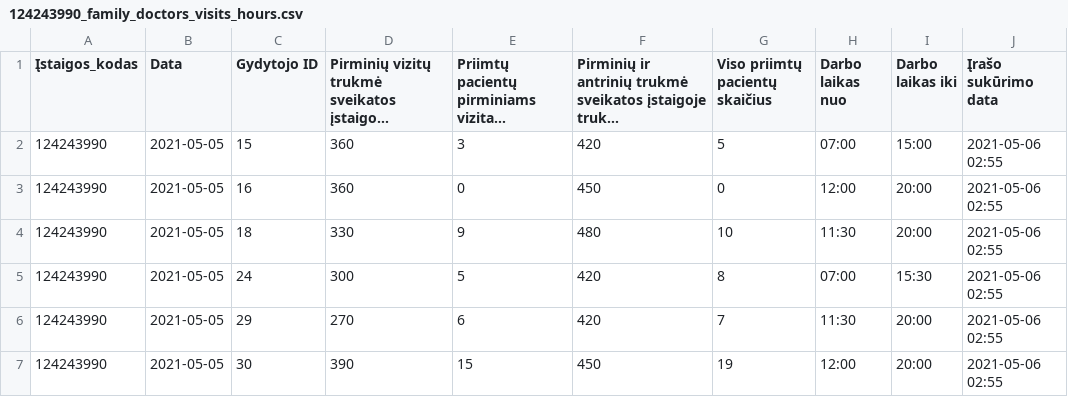
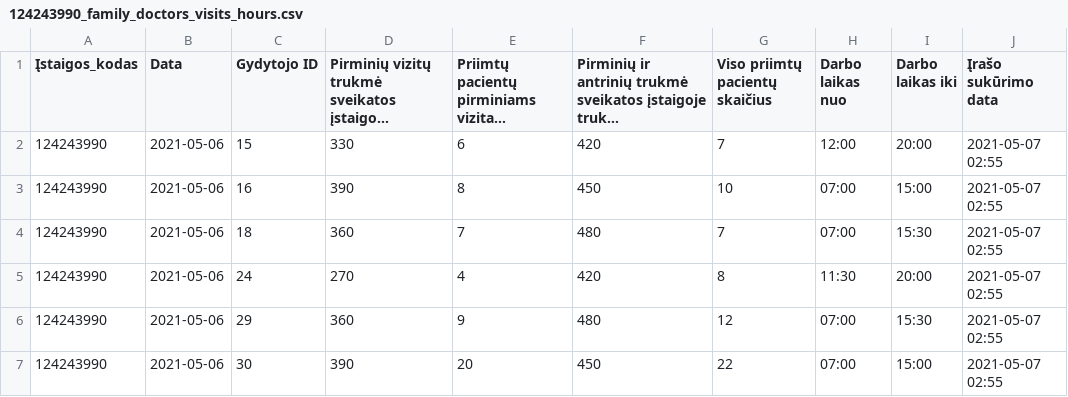
Before and after one commit to vilnius/naujininku-poliklinika, a CSV file: 124243990_family_doctors_visits_hours.csv, drawn as a sheet; only a part is shown; long unchanged cells end in …; the diff covers the shown part only; the diff names each change by its address in the sheet, - before the commit and + after, or states it on an @@ line.

```diff
--- a/124243990_family_doctors_visits_hours.csv
+++ b/124243990_family_doctors_visits_hours.csv
-B2:B7 (Data): 2021-05-05
+B2:B7 (Data): 2021-05-06
-D2: 360
+D2: 330
-E2: 3
+E2: 6
-G2 (Viso priimtų pacientų skaičius): 5
+G2 (Viso priimtų pacientų skaičius): 7
-H2 (Darbo laikas nuo): 07:00
+H2 (Darbo laikas nuo): 12:00
-I2 (Darbo laikas iki): 15:00
+I2 (Darbo laikas iki): 20:00
-J2:J7 (Įrašo sukūrimo data): 2021-05-06 02:55
+J2:J7 (Įrašo sukūrimo data): 2021-05-07 02:55
-D3: 360
+D3: 390
-E3: 0
+E3: 8
-G3 (Viso priimtų pacientų skaičius): 0
+G3 (Viso priimtų pacientų skaičius): 10
-H3 (Darbo laikas nuo): 12:00
+H3 (Darbo laikas nuo): 07:00
-I3 (Darbo laikas iki): 20:00
+I3 (Darbo laikas iki): 15:00
-D4: 330
+D4: 360
-E4: 9
+E4: 7
-G4 (Viso priimtų pacientų skaičius): 10
+G4 (Viso priimtų pacientų skaičius): 7
-H4 (Darbo laikas nuo): 11:30
+H4 (Darbo laikas nuo): 07:00
-I4 (Darbo laikas iki): 20:00
+I4 (Darbo laikas iki): 15:30
-D5: 300
+D5: 270
-E5: 5
+E5: 4
-H5 (Darbo laikas nuo): 07:00
+H5 (Darbo laikas nuo): 11:30
-I5 (Darbo laikas iki): 15:30
+I5 (Darbo laikas iki): 20:00
-D6: 270
+D6: 360
-E6: 6
+E6: 9
-F6: 420
+F6: 480
-G6 (Viso priimtų pacientų skaičius): 7
+G6 (Viso priimtų pacientų skaičius): 12
-H6 (Darbo laikas nuo): 11:30
+H6 (Darbo laikas nuo): 07:00
-I6 (Darbo laikas iki): 20:00
+I6 (Darbo laikas iki): 15:30
-E7: 15
+E7: 20
-G7 (Viso priimtų pacientų skaičius): 19
+G7 (Viso priimtų pacientų skaičius): 22
-H7 (Darbo laikas nuo): 12:00
+H7 (Darbo laikas nuo): 07:00
-I7 (Darbo laikas iki): 20:00
+I7 (Darbo laikas iki): 15:00
```
Also changed, not shown: 49 edited cells elsewhere in this file, 124243990_family_doctors_list.csv, 124243990_free_registrations.csv.
